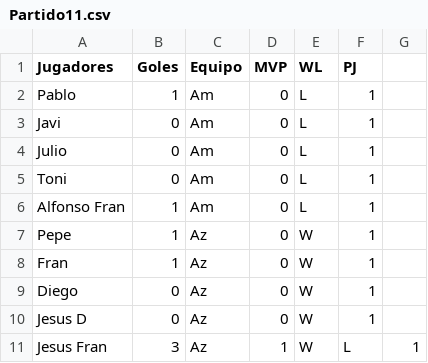
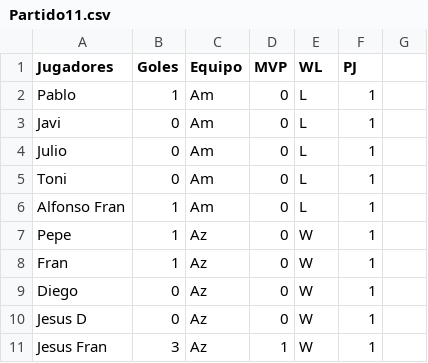
Before and after one commit to Lavel0rz/LigaPatata, a CSV file: dfs/Partido11.csv, drawn as a sheet.

Commit message:
Update Partido11.csv

```diff
--- a/dfs/Partido11.csv
+++ b/dfs/Partido11.csv
@@ -10,2 +10,2 @@ Diego,0,Az,0,W,1
 Jesus D,0,Az,0,W,1
-Jesus Fran,3,Az,1,W,L,1
+Jesus Fran,3,Az,1,W,1
```
